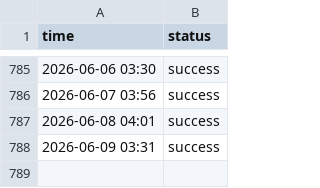
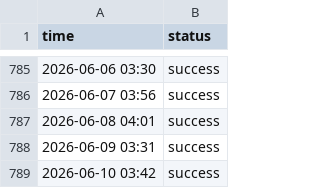
Before and after one commit to cupxftaecvt/statusbase-nuxt, a CSV file: content/logs/hn.csv, drawn as a sheet; only a part is shown, gaps mark what is left out; the diff names each change by its address in the sheet, - before the commit and + after, or states it on an @@ line.

```diff
--- a/content/logs/hn.csv
+++ b/content/logs/hn.csv
+row 789: 2026-06-10 03:42 | success
```
Also changed, not shown: content/logs/google.csv, content/logs/worldclock.csv.
